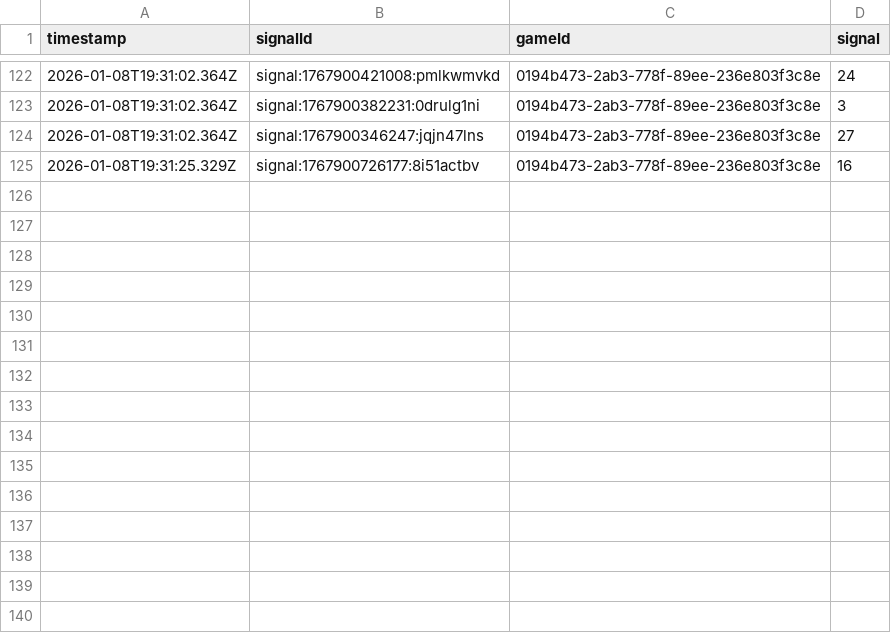
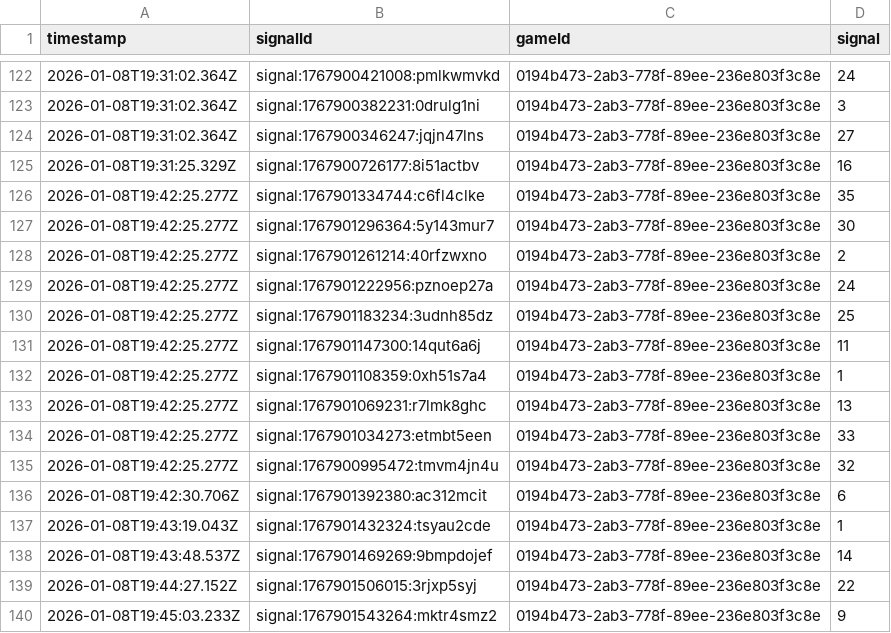
Before and after one commit to programadorFB/app-roleta2, a CSV file: api_data_brasileira.csv, drawn as a sheet; only a part is shown, gaps mark what is left out; the diff names each change by its address in the sheet, - before the commit and + after, or states it on an @@ line.

```diff
--- a/api_data_brasileira.csv
+++ b/api_data_brasileira.csv
+row 126: 2026-01-08T19:42:25.277Z | signal:1767901334744:c6fl4clke | 0194b473-2ab3-778f-89ee-236e803f3c8e | 35
+row 127: 2026-01-08T19:42:25.277Z | signal:1767901296364:5y143mur7 | 0194b473-2ab3-778f-89ee-236e803f3c8e | 30
+row 128: 2026-01-08T19:42:25.277Z | signal:1767901261214:40rfzwxno | 0194b473-2ab3-778f-89ee-236e803f3c8e | 2
+row 129: 2026-01-08T19:42:25.277Z | signal:1767901222956:pznoep27a | 0194b473-2ab3-778f-89ee-236e803f3c8e | 24
+row 130: 2026-01-08T19:42:25.277Z | signal:1767901183234:3udnh85dz | 0194b473-2ab3-778f-89ee-236e803f3c8e | 25
+row 131: 2026-01-08T19:42:25.277Z | signal:1767901147300:14qut6a6j | 0194b473-2ab3-778f-89ee-236e803f3c8e | 11
+row 132: 2026-01-08T19:42:25.277Z | signal:1767901108359:0xh51s7a4 | 0194b473-2ab3-778f-89ee-236e803f3c8e | 1
+row 133: 2026-01-08T19:42:25.277Z | signal:1767901069231:r7lmk8ghc | 0194b473-2ab3-778f-89ee-236e803f3c8e | 13
+row 134: 2026-01-08T19:42:25.277Z | signal:1767901034273:etmbt5een | 0194b473-2ab3-778f-89ee-236e803f3c8e | 33
+row 135: 2026-01-08T19:42:25.277Z | signal:1767900995472:tmvm4jn4u | 0194b473-2ab3-778f-89ee-236e803f3c8e | 32
+row 136: 2026-01-08T19:42:30.706Z | signal:1767901392380:ac312mcit | 0194b473-2ab3-778f-89ee-236e803f3c8e | 6
+row 137: 2026-01-08T19:43:19.043Z | signal:1767901432324:tsyau2cde | 0194b473-2ab3-778f-89ee-236e803f3c8e | 1
+row 138: 2026-01-08T19:43:48.537Z | signal:1767901469269:9bmpdojef | 0194b473-2ab3-778f-89ee-236e803f3c8e | 14
+row 139: 2026-01-08T19:44:27.152Z | signal:1767901506015:3rjxp5syj | 0194b473-2ab3-778f-89ee-236e803f3c8e | 22
+row 140: 2026-01-08T19:45:03.233Z | signal:1767901543264:mktr4smz2 | 0194b473-2ab3-778f-89ee-236e803f3c8e | 9
```
Also changed, not shown: api_data_brasileiraplay.csv, api_data_immersive.csv, 6 other files.
